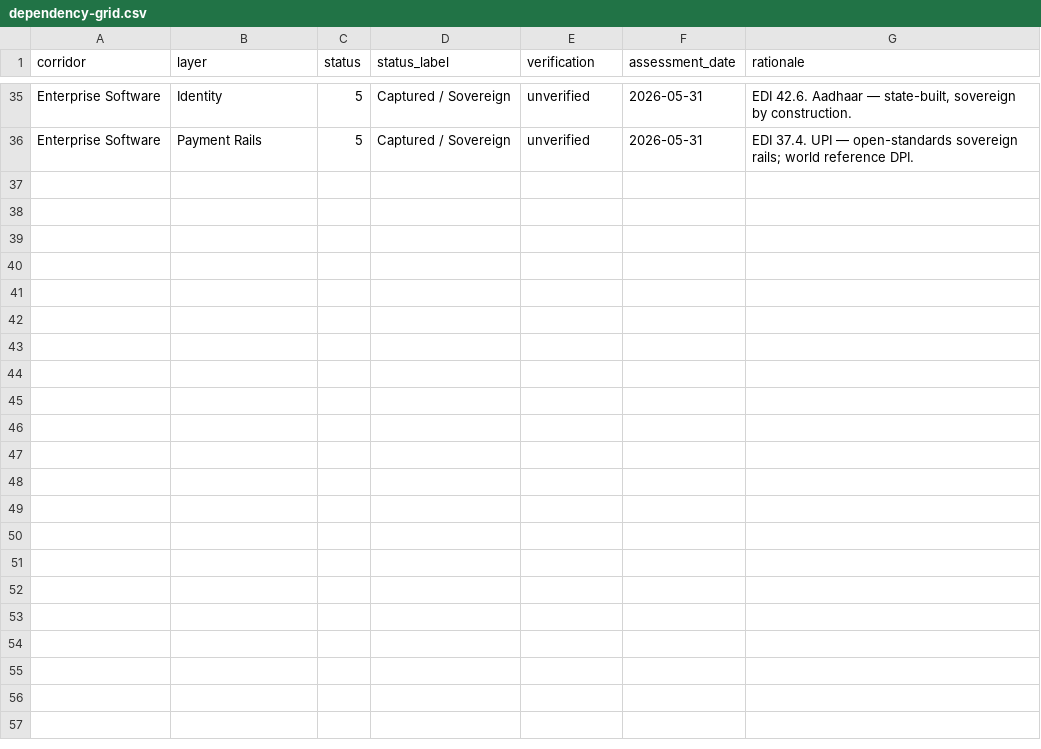
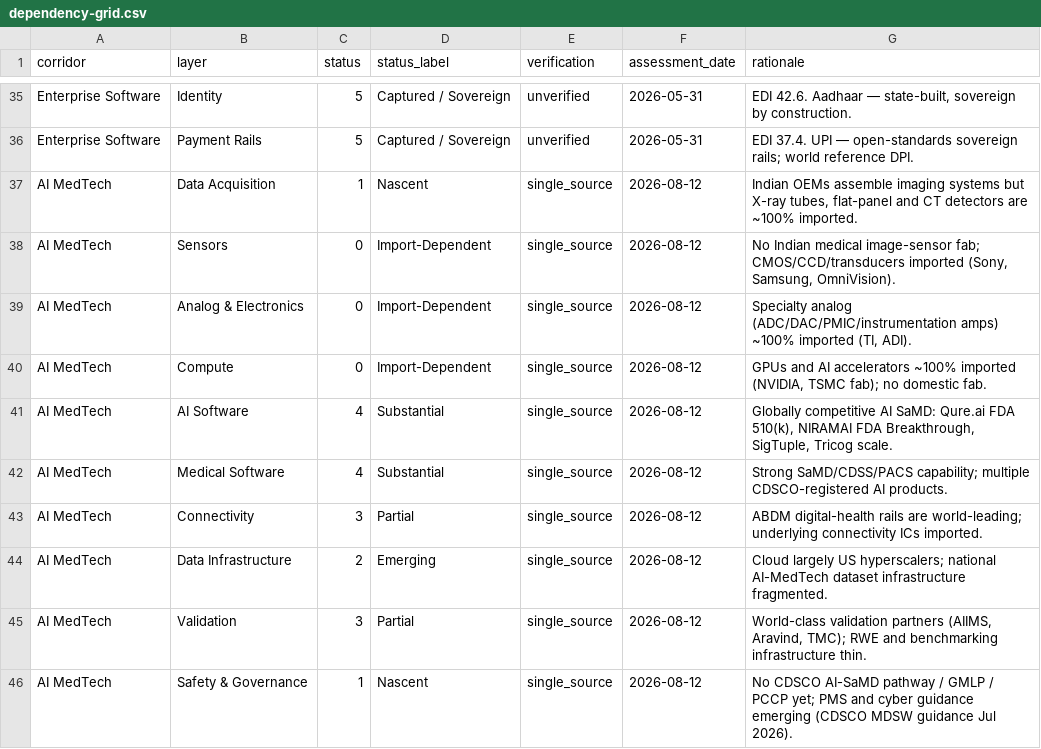
Before and after one commit to rajnipranav/techadyant_labs, a CSV file: public/data/atlas/dependency-grid.csv, drawn as a sheet; only a part is shown, gaps mark what is left out.

Commit message:
chore(atlas): re-bake SID snapshot - 471 players, 6 corridors, 1107 relationships (was 116/5/216)

```diff
--- a/public/data/atlas/dependency-grid.csv
+++ b/public/data/atlas/dependency-grid.csv
@@ -36 +36,11 @@ corridor,layer,status,status_label,verification,assessment_date,rationale
 "Enterprise Software","Payment Rails",5,"Captured / Sovereign","unverified","2026-05-31","EDI 37.4. UPI — open-standards sovereign rails; world reference DPI."
+"AI MedTech","Data Acquisition",1,"Nascent","single_source","2026-08-12","Indian OEMs assemble imaging systems but X-ray tubes, flat-panel and CT detectors are ~100% imported."
+"AI MedTech","Sensors",0,"Import-Dependent","single_source","2026-08-12","No Indian medical image-sensor fab; CMOS/CCD/transducers imported (Sony, Samsung, OmniVision)."
+"AI MedTech","Analog & Electronics",0,"Import-Dependent","single_source","2026-08-12","Specialty analog (ADC/DAC/PMIC/instrumentation amps) ~100% imported (TI, ADI)."
+"AI MedTech","Compute",0,"Import-Dependent","single_source","2026-08-12","GPUs and AI accelerators ~100% imported (NVIDIA, TSMC fab); no domestic fab."
+"AI MedTech","AI Software",4,"Substantial","single_source","2026-08-12","Globally competitive AI SaMD: Qure.ai FDA 510(k), NIRAMAI FDA Breakthrough, SigTuple, Tricog scale."
+"AI MedTech","Medical Software",4,"Substantial","single_source","2026-08-12","Strong SaMD/CDSS/PACS capability; multiple CDSCO-registered AI products."
+"AI MedTech","Connectivity",3,"Partial","single_source","2026-08-12","ABDM digital-health rails are world-leading; underlying connectivity ICs imported."
+"AI MedTech","Data Infrastructure",2,"Emerging","single_source","2026-08-12","Cloud largely US hyperscalers; national AI-MedTech dataset infrastructure fragmented."
+"AI MedTech","Validation",3,"Partial","single_source","2026-08-12","World-class validation partners (AIIMS, Aravind, TMC); RWE and benchmarking infrastructure thin."
+"AI MedTech","Safety & Governance",1,"Nascent","single_source","2026-08-12","No CDSCO AI-SaMD pathway / GMLP / PCCP yet; PMS and cyber guidance emerging (CDSCO MDSW guidance Jul 2026)."
```
Also changed, not shown: 3 other files.
